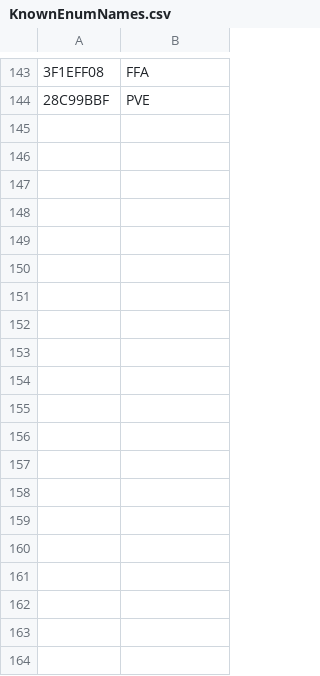
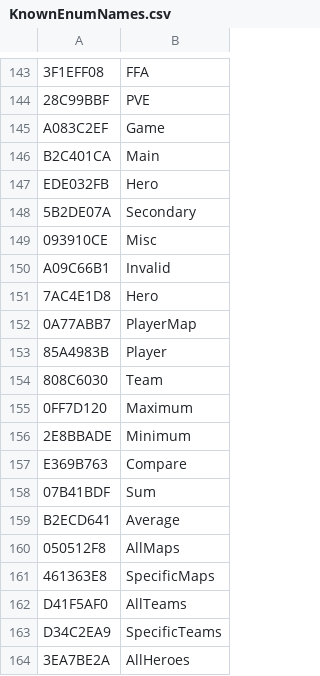
Before and after one commit to overtools/OWLib, a CSV file: TankLibHelper/Data/KnownEnumNames.csv, drawn as a sheet; only a part is shown, gaps mark what is left out; the diff covers the shown part only; the diff names each change by its address in the sheet, - before the commit and + after, or states it on an @@ line.

```diff
--- a/TankLibHelper/Data/KnownEnumNames.csv
+++ b/TankLibHelper/Data/KnownEnumNames.csv
+row 145: A083C2EF | Game
+row 146: B2C401CA | Main
+row 147: EDE032FB | Hero
+row 148: 5B2DE07A | Secondary
+row 149: 093910CE | Misc
+row 150: A09C66B1 | Invalid
+row 151: 7AC4E1D8 | Hero
+row 152: 0A77ABB7 | PlayerMap
+row 153: 85A4983B | Player
+row 154: 808C6030 | Team
+row 155: 0FF7D120 | Maximum
+row 156: 2E8BBADE | Minimum
+row 157: E369B763 | Compare
+row 158: 07B41BDF | Sum
+row 159: B2ECD641 | Average
+row 160: 050512F8 | AllMaps
+row 161: 461363E8 | SpecificMaps
+row 162: D41F5AF0 | AllTeams
+row 163: D34C2EA9 | SpecificTeams
+row 164: 3EA7BE2A | AllHeroes
```
Also changed, not shown: 14 added rows elsewhere in this file, TankLibHelper/Data/KnownEnums.csv, TankLibHelper/Data/KnownFields.csv, 15 other files.
